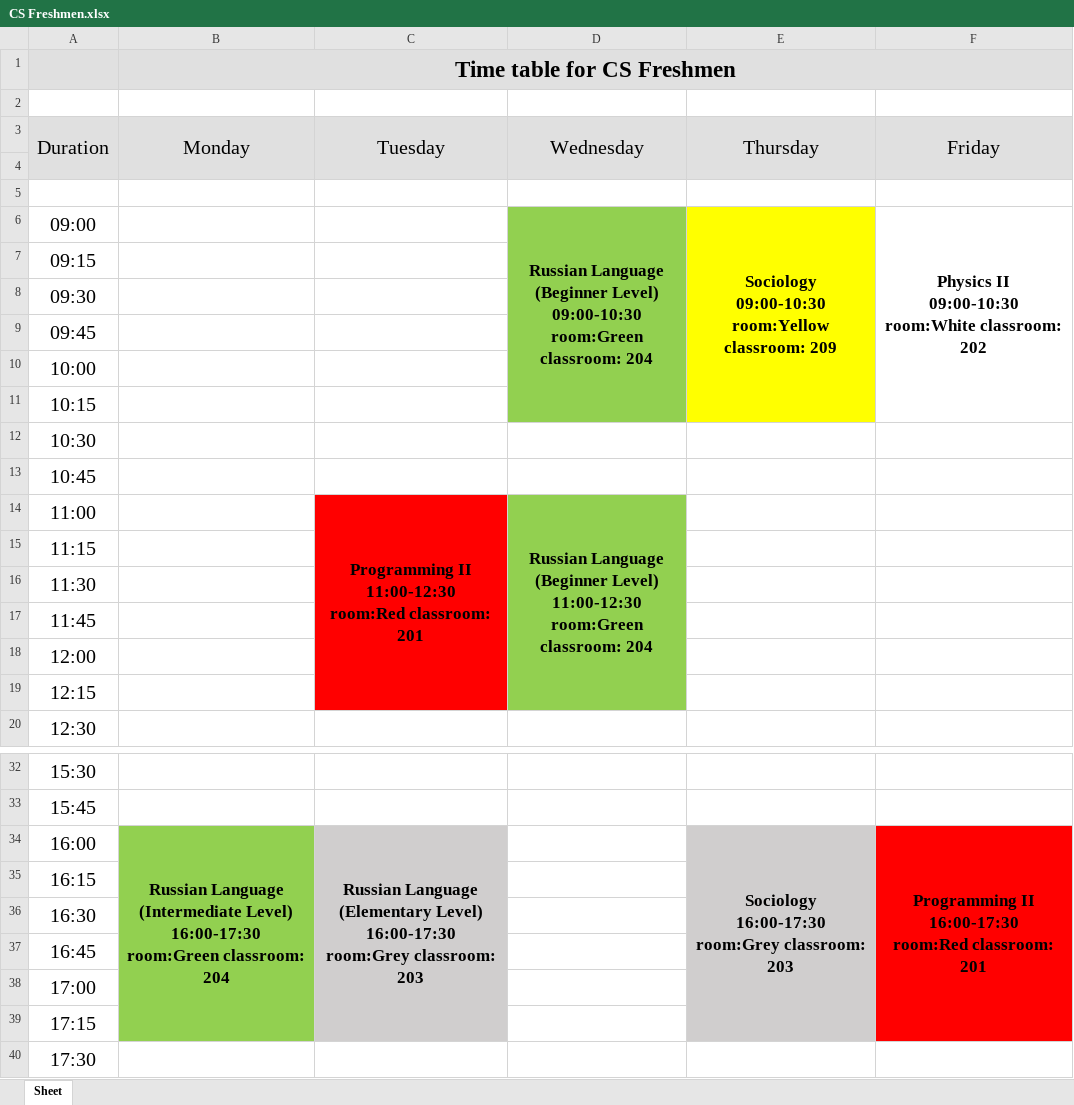
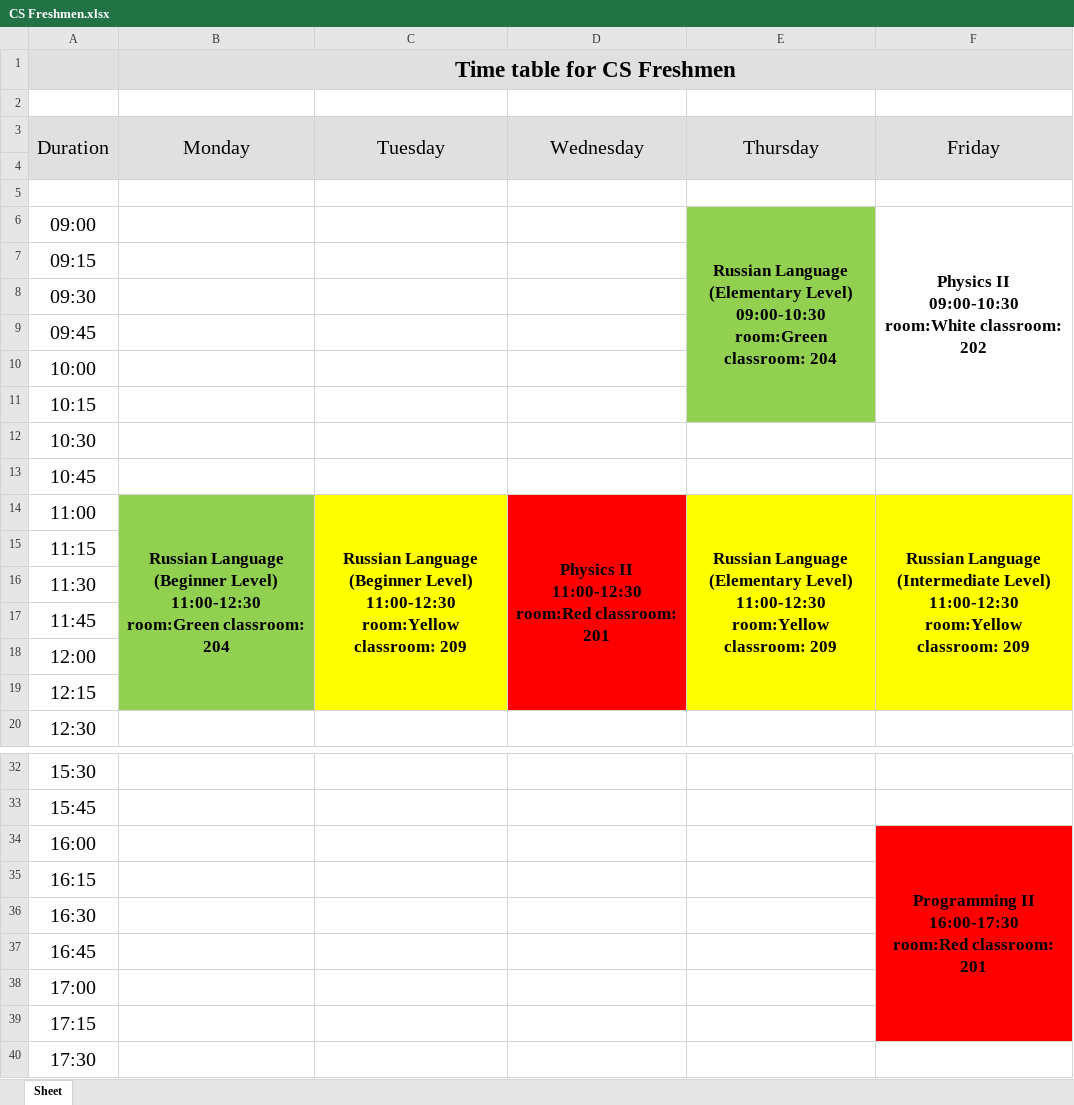
Before and after one commit to oneku16/UCA-schedule-generator, an Excel workbook: xlsx_files/CS Freshmen.xlsx, sheet Sheet, drawn as a sheet; only a part is shown, gaps mark what is left out; values as stored, in another font and other column widths than the file's, no borders; ↵ is a line break in a cell; the diff covers the shown part only; the diff names each change by its address in the sheet, - before the commit and + after, or states it on an @@ line.

```diff
--- a/xlsx_files/CS Freshmen.xlsx (sheet Sheet)
+++ b/xlsx_files/CS Freshmen.xlsx (sheet Sheet)
-D6 (Wednesday): Russian Language (Beginner Level) ↵ 09:00-10:30 ↵ room:Green classroom: 204
+D6 (Wednesday): (empty)
-D6 fill: #92D050
+D6 fill: none
-D6:D11 merged
-E6 (Thursday): Sociology ↵ 09:00-10:30 ↵ room:Yellow classroom: 209
+E6 (Thursday): Russian Language (Elementary Level) ↵ 09:00-10:30 ↵ room:Green classroom: 204
-E6 fill: #FFFF00
+E6 fill: #92D050
-B14 (Monday): (empty)
+B14 (Monday): Russian Language (Beginner Level) ↵ 11:00-12:30 ↵ room:Green classroom: 204
-B14 fill: none
+B14 fill: #92D050
+B14:B19 merged
-C14 (Tuesday): Programming II ↵ 11:00-12:30 ↵ room:Red classroom: 201
+C14 (Tuesday): Russian Language (Beginner Level) ↵ 11:00-12:30 ↵ room:Yellow classroom: 209
-C14 fill: #FF0000
+C14 fill: #FFFF00
-D14 (Wednesday): Russian Language (Beginner Level) ↵ 11:00-12:30 ↵ room:Green classroom: 204
+D14 (Wednesday): Physics II ↵ 11:00-12:30 ↵ room:Red classroom: 201
-D14 fill: #92D050
+D14 fill: #FF0000
-E14 (Thursday): (empty)
+E14 (Thursday): Russian Language (Elementary Level) ↵ 11:00-12:30 ↵ room:Yellow classroom: 209
-E14:F14 fill: none
+E14:F14 fill: #FFFF00
+E14:E19 merged
-F14 (Friday): (empty)
+F14 (Friday): Russian Language (Intermediate Level) ↵ 11:00-12:30 ↵ room:Yellow classroom: 209
+F14:F19 merged
-B34 (Monday): Russian Language (Intermediate Level) ↵ 16:00-17:30 ↵ room:Green classroom: 204
+B34 (Monday): (empty)
-B34 fill: #92D050
+B34 fill: none
-B34:B39 merged
-C34 (Tuesday): Russian Language (Elementary Level) ↵ 16:00-17:30 ↵ room:Grey classroom: 203
+C34 (Tuesday): (empty)
-C34 fill: #D0CECE
+C34 fill: none
-C34:C39 merged
-E34 (Thursday): Sociology ↵ 16:00-17:30 ↵ room:Grey classroom: 203
+E34 (Thursday): (empty)
-E34 fill: #D0CECE
+E34 fill: none
-E34:E39 merged
```
Also changed, not shown: 3 edited cells and cell formats elsewhere in this sheet, xlsx_files/CM Junior.xlsx, xlsx_files/CM Sophomore.xlsx, 9 other files.
